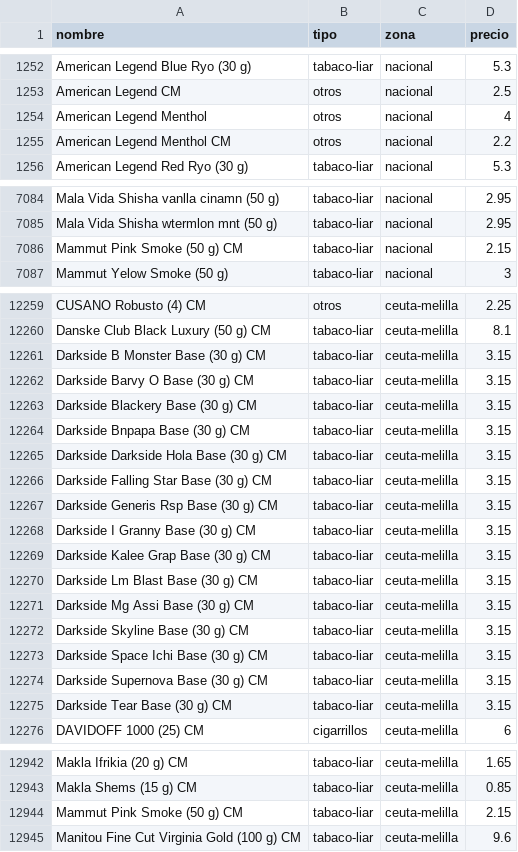
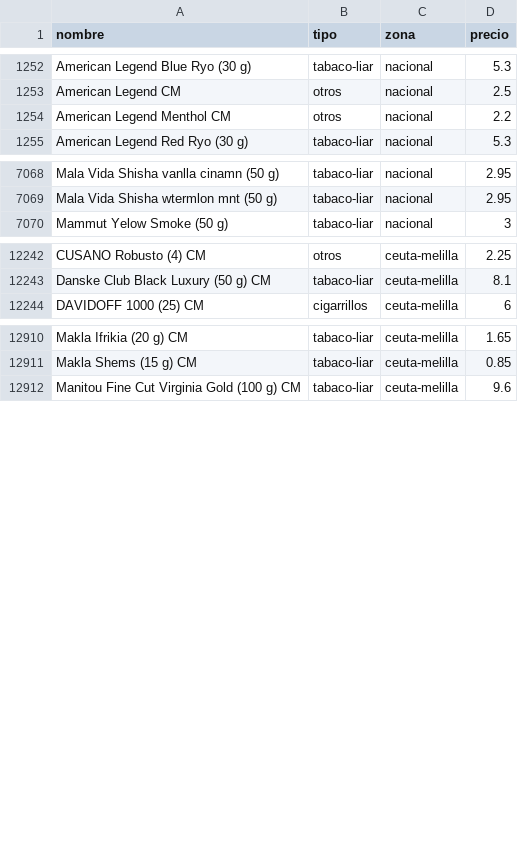
Before and after one commit to marcosics/mitabaco-new, a CSV file: tabaco.csv, drawn as a sheet; only a part is shown, gaps mark what is left out; the diff covers the shown part only.

```diff
--- a/tabaco.csv
+++ b/tabaco.csv
@@ -1253,3 +1253,2 @@ American Legend Blue Ryo (30 g),tabaco-liar,nacional,5.3
 American Legend CM,otros,nacional,2.5
-American Legend Menthol,otros,nacional,4
 American Legend Menthol CM,otros,nacional,2.2
@@ -7085,3 +7069,2 @@ Mala Vida Shisha vanlla cinamn (50 g),tabaco-liar,nacional,2.95
 Mala Vida Shisha wtermlon mnt (50 g),tabaco-liar,nacional,2.95
-Mammut Pink Smoke (50 g) CM,tabaco-liar,nacional,2.15
 Mammut Yelow Smoke (50 g),tabaco-liar,nacional,3
@@ -12260,17 +12243,2 @@ CUSANO Robusto (4) CM,otros,ceuta-melilla,2.25
 Danske Club Black Luxury (50 g) CM,tabaco-liar,ceuta-melilla,8.1
-Darkside B Monster Base (30 g) CM,tabaco-liar,ceuta-melilla,3.15
-Darkside Barvy O Base (30 g) CM,tabaco-liar,ceuta-melilla,3.15
-Darkside Blackery Base (30 g) CM,tabaco-liar,ceuta-melilla,3.15
-Darkside Bnpapa Base (30 g) CM,tabaco-liar,ceuta-melilla,3.15
-Darkside Darkside Hola Base (30 g) CM,tabaco-liar,ceuta-melilla,3.15
-Darkside Falling Star Base (30 g) CM,tabaco-liar,ceuta-melilla,3.15
-Darkside Generis Rsp Base (30 g) CM,tabaco-liar,ceuta-melilla,3.15
-Darkside I Granny Base (30 g) CM,tabaco-liar,ceuta-melilla,3.15
-Darkside Kalee Grap Base (30 g) CM,tabaco-liar,ceuta-melilla,3.15
-Darkside Lm Blast Base (30 g) CM,tabaco-liar,ceuta-melilla,3.15
-Darkside Mg Assi Base (30 g) CM,tabaco-liar,ceuta-melilla,3.15
-Darkside Skyline Base (30 g) CM,tabaco-liar,ceuta-melilla,3.15
-Darkside Space Ichi Base (30 g) CM,tabaco-liar,ceuta-melilla,3.15
-Darkside Supernova Base (30 g) CM,tabaco-liar,ceuta-melilla,3.15
-Darkside Tear Base (30 g) CM,tabaco-liar,ceuta-melilla,3.15
 DAVIDOFF 1000 (25) CM,cigarrillos,ceuta-melilla,6
@@ -12943,3 +12911,2 @@ Makla Ifrikia (20 g) CM,tabaco-liar,ceuta-melilla,1.65
 Makla Shems (15 g) CM,tabaco-liar,ceuta-melilla,0.85
-Mammut Pink Smoke (50 g) CM,tabaco-liar,ceuta-melilla,2.15
 Manitou Fine Cut Virginia Gold (100 g) CM,tabaco-liar,ceuta-melilla,9.6
```
Also changed, not shown: 15 removed rows elsewhere in this file.
